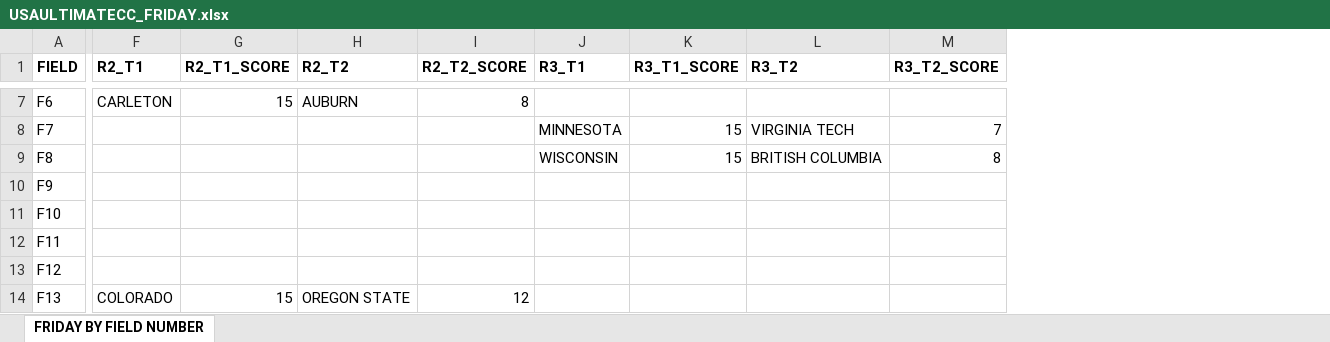
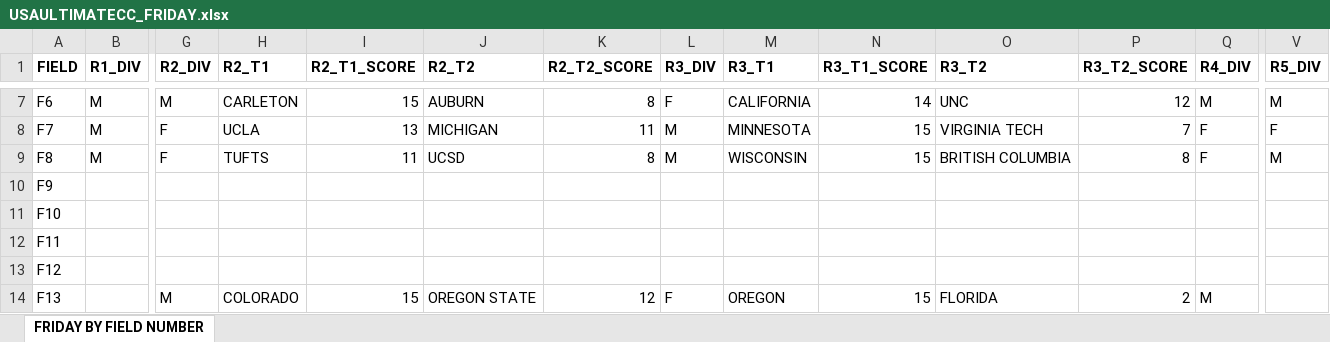
Before and after one commit to mikus31/ultimate-field-map, an Excel workbook: data/USAULTIMATECC_FRIDAY.xlsx, sheet FRIDAY BY FIELD NUMBER, drawn as a sheet; only a part is shown, gaps mark what is left out; values as stored, in another font and other column widths than the file's, no borders; addresses are those after the commit; the diff covers the shown part only; the diff names each change by its address in the sheet, - before the commit and + after, or states it on an @@ line.

```diff
--- a/data/USAULTIMATECC_FRIDAY.xlsx (sheet FRIDAY BY FIELD NUMBER)
+++ b/data/USAULTIMATECC_FRIDAY.xlsx (sheet FRIDAY BY FIELD NUMBER)
+column B (R1_DIV), rows 7-9: all M
+column G (R2_DIV), rows 7-14: M | F | F |  |  |  |  | M
+column L (R3_DIV), rows 7-14: F | M | M |  |  |  |  | F
+column Q (R4_DIV), rows 7-14: M | F | F |  |  |  |  | M
+column V (R5_DIV), rows 7-9: M | F | M
-M7 (R3_T1): (empty)
+M7 (R3_T1): CALIFORNIA
-N7 (R3_T1_SCORE): (empty)
+N7 (R3_T1_SCORE): 14
-O7 (R3_T2): (empty)
+O7 (R3_T2): UNC
-P7 (R3_T2_SCORE): (empty)
+P7 (R3_T2_SCORE): 12
-H8 (R2_T1): (empty)
+H8 (R2_T1): UCLA
-I8 (R2_T1_SCORE): (empty)
+I8 (R2_T1_SCORE): 13
-J8 (R2_T2): (empty)
+J8 (R2_T2): MICHIGAN
-K8 (R2_T2_SCORE): (empty)
+K8 (R2_T2_SCORE): 11
-H9 (R2_T1): (empty)
+H9 (R2_T1): TUFTS
-I9 (R2_T1_SCORE): (empty)
+I9 (R2_T1_SCORE): 11
-J9 (R2_T2): (empty)
+J9 (R2_T2): UCSD
-K9 (R2_T2_SCORE): (empty)
+K9 (R2_T2_SCORE): 8
-M14 (R3_T1): (empty)
+M14 (R3_T1): OREGON
-N14 (R3_T1_SCORE): (empty)
+N14 (R3_T1_SCORE): 15
-O14 (R3_T2): (empty)
+O14 (R3_T2): FLORIDA
-P14 (R3_T2_SCORE): (empty)
+P14 (R3_T2_SCORE): 2
```
Also changed, not shown: 64 edited cells elsewhere in this sheet, 2 other files.
